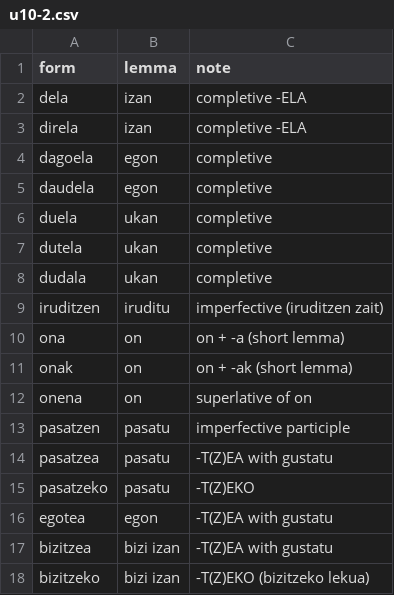
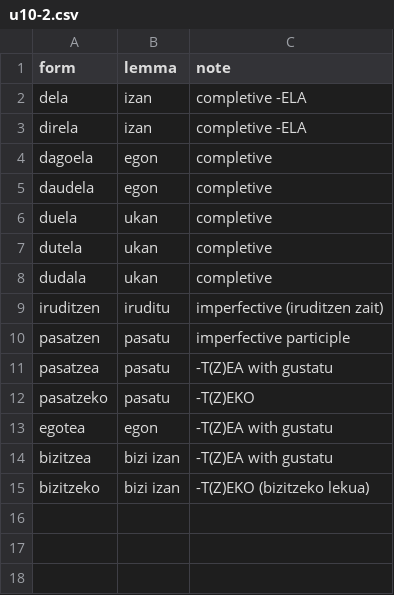
Before and after one commit to frrodrig/hitz, a CSV file: content/syllabus/forms/u10-2.csv, drawn as a sheet; the diff names each change by its address in the sheet, - before the commit and + after, or states it on an @@ line.

```diff
--- a/content/syllabus/forms/u10-2.csv
+++ b/content/syllabus/forms/u10-2.csv
-row 10: ona | on | on + -a (short lemma)
-row 11: onak | on | on + -ak (short lemma)
-row 12: onena | on | superlative of on
```
Also changed, not shown: content/syllabus/forms/u01-2.csv, content/syllabus/forms/u05-1.csv, 55 other files.
